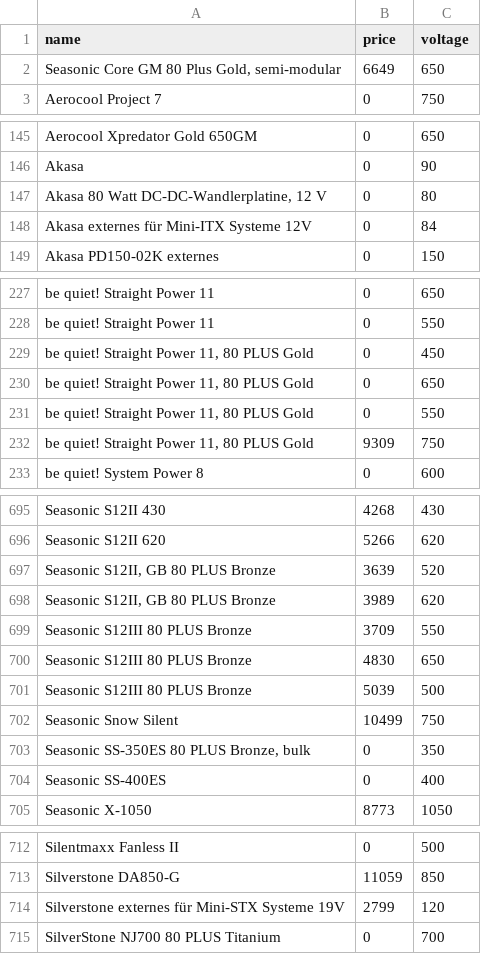
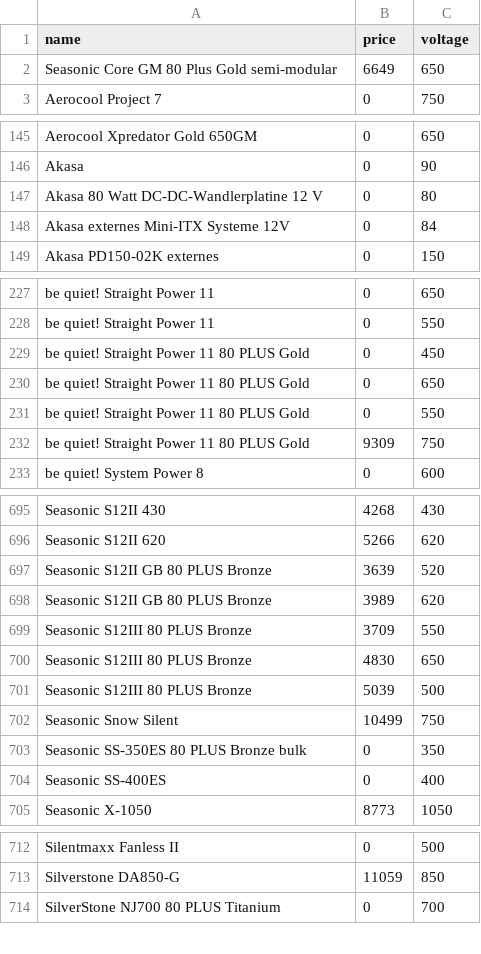
Before and after one commit to xxavierr404/dreambuildr, a CSV file: utils/csv/psus.csv, drawn as a sheet; only a part is shown, gaps mark what is left out; the diff covers the shown part only.

```diff
--- a/utils/csv/psus.csv
+++ b/utils/csv/psus.csv
@@ -1,3 +1,3 @@
 name,price,voltage
-"Seasonic Core GM 80 Plus Gold, semi-modular",6649,650
+Seasonic Core GM 80 Plus Gold semi-modular,6649,650
 Aerocool Project 7,0,750
@@ -146,4 +146,4 @@ Aerocool Xpredator Gold 650GM,0,650
 Akasa,0,90
-"Akasa 80 Watt DC-DC-Wandlerplatine, 12 V",0,80
-Akasa externes für Mini-ITX Systeme 12V,0,84
+Akasa 80 Watt DC-DC-Wandlerplatine 12 V,0,80
+Akasa externes Mini-ITX Systeme 12V,0,84
 Akasa PD150-02K externes,0,150
@@ -228,6 +228,6 @@ be quiet! Straight Power 11,0,650
 be quiet! Straight Power 11,0,550
-"be quiet! Straight Power 11, 80 PLUS Gold",0,450
-"be quiet! Straight Power 11, 80 PLUS Gold",0,650
-"be quiet! Straight Power 11, 80 PLUS Gold",0,550
-"be quiet! Straight Power 11, 80 PLUS Gold",9309,750
+be quiet! Straight Power 11 80 PLUS Gold,0,450
+be quiet! Straight Power 11 80 PLUS Gold,0,650
+be quiet! Straight Power 11 80 PLUS Gold,0,550
+be quiet! Straight Power 11 80 PLUS Gold,9309,750
 be quiet! System Power 8,0,600
@@ -696,4 +696,4 @@ Seasonic S12II 430,4268,430
 Seasonic S12II 620,5266,620
-"Seasonic S12II, GB 80 PLUS Bronze",3639,520
-"Seasonic S12II, GB 80 PLUS Bronze",3989,620
+Seasonic S12II GB 80 PLUS Bronze,3639,520
+Seasonic S12II GB 80 PLUS Bronze,3989,620
 Seasonic S12III 80 PLUS Bronze,3709,550
@@ -702,3 +702,3 @@ Seasonic S12III 80 PLUS Bronze,5039,500
 Seasonic Snow Silent,10499,750
-"Seasonic SS-350ES 80 PLUS Bronze, bulk",0,350
+Seasonic SS-350ES 80 PLUS Bronze bulk,0,350
 Seasonic SS-400ES,0,400
@@ -713,3 +713,2 @@ Silentmaxx Fanless II,0,500
 Silverstone DA850-G,11059,850
-Silverstone externes für Mini-STX Systeme 19V,2799,120
 SilverStone NJ700 80 PLUS Titanium,0,700
```
Also changed, not shown: 12 edited cells elsewhere in this file, utils/csv/drives.csv, utils/csv/motherboards.csv, 4 other files.
